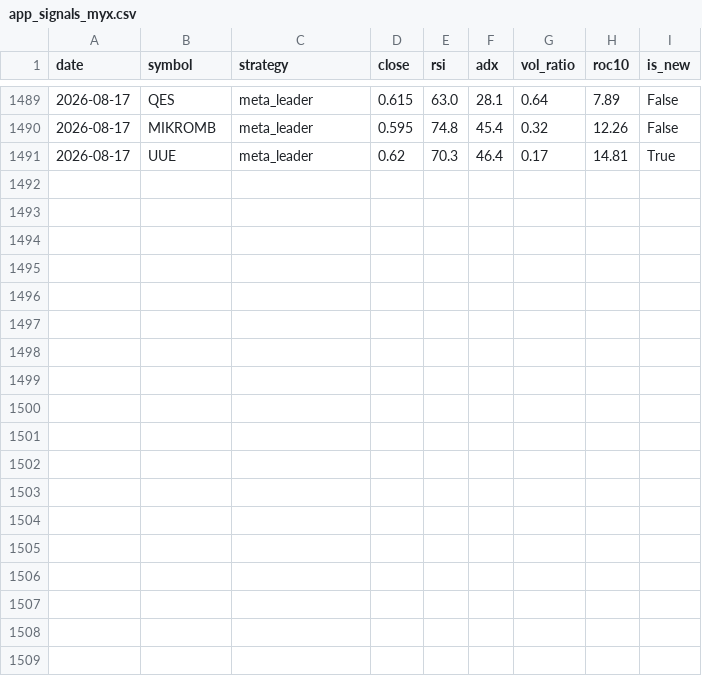
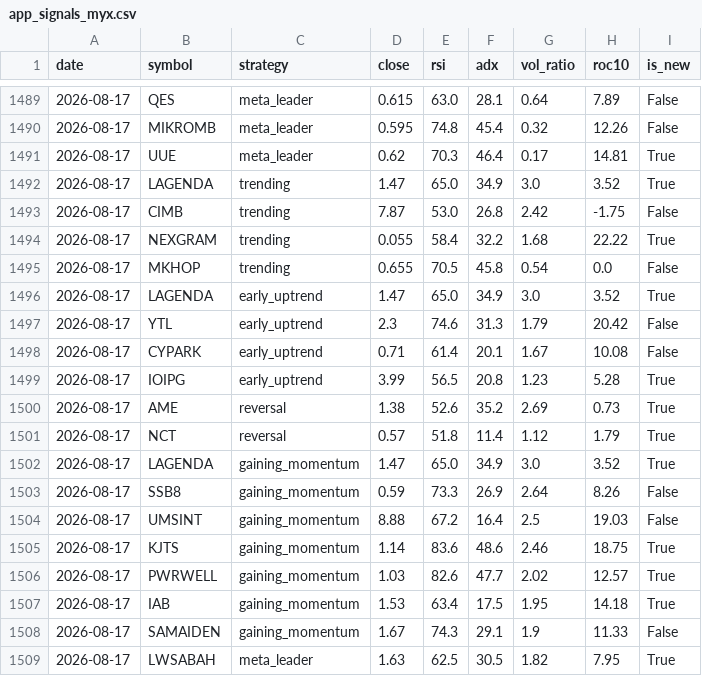
Before and after one commit to yankhaing-cmyk/BursaMusangKing_App, a CSV file: app_signals_myx.csv, drawn as a sheet; only a part is shown, gaps mark what is left out; the diff names each change by its address in the sheet, - before the commit and + after, or states it on an @@ line.

```diff
--- a/app_signals_myx.csv
+++ b/app_signals_myx.csv
+row 1492: 2026-08-17 | LAGENDA | trending | 1.47 | 65.0 | 34.9 | 3.0 | 3.52 | True
+row 1493: 2026-08-17 | CIMB | trending | 7.87 | 53.0 | 26.8 | 2.42 | -1.75 | False
+row 1494: 2026-08-17 | NEXGRAM | trending | 0.055 | 58.4 | 32.2 | 1.68 | 22.22 | True
+row 1495: 2026-08-17 | MKHOP | trending | 0.655 | 70.5 | 45.8 | 0.54 | 0.0 | False
+row 1496: 2026-08-17 | LAGENDA | early_uptrend | 1.47 | 65.0 | 34.9 | 3.0 | 3.52 | True
+row 1497: 2026-08-17 | YTL | early_uptrend | 2.3 | 74.6 | 31.3 | 1.79 | 20.42 | False
+row 1498: 2026-08-17 | CYPARK | early_uptrend | 0.71 | 61.4 | 20.1 | 1.67 | 10.08 | False
+row 1499: 2026-08-17 | IOIPG | early_uptrend | 3.99 | 56.5 | 20.8 | 1.23 | 5.28 | True
+row 1500: 2026-08-17 | AME | reversal | 1.38 | 52.6 | 35.2 | 2.69 | 0.73 | True
+row 1501: 2026-08-17 | NCT | reversal | 0.57 | 51.8 | 11.4 | 1.12 | 1.79 | True
+row 1502: 2026-08-17 | LAGENDA | gaining_momentum | 1.47 | 65.0 | 34.9 | 3.0 | 3.52 | True
+row 1503: 2026-08-17 | SSB8 | gaining_momentum | 0.59 | 73.3 | 26.9 | 2.64 | 8.26 | False
+row 1504: 2026-08-17 | UMSINT | gaining_momentum | 8.88 | 67.2 | 16.4 | 2.5 | 19.03 | False
+row 1505: 2026-08-17 | KJTS | gaining_momentum | 1.14 | 83.6 | 48.6 | 2.46 | 18.75 | True
+row 1506: 2026-08-17 | PWRWELL | gaining_momentum | 1.03 | 82.6 | 47.7 | 2.02 | 12.57 | True
+row 1507: 2026-08-17 | IAB | gaining_momentum | 1.53 | 63.4 | 17.5 | 1.95 | 14.18 | True
+row 1508: 2026-08-17 | SAMAIDEN | gaining_momentum | 1.67 | 74.3 | 29.1 | 1.9 | 11.33 | False
+row 1509: 2026-08-17 | LWSABAH | meta_leader | 1.63 | 62.5 | 30.5 | 1.82 | 7.95 | True
```
